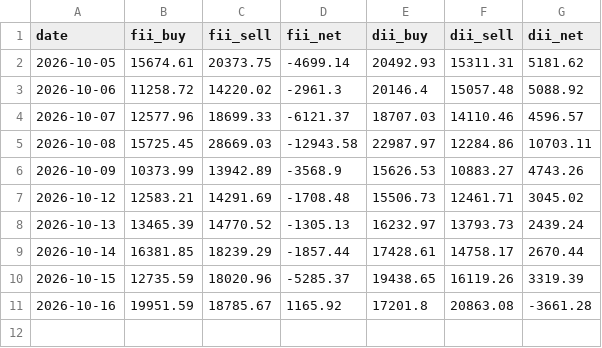
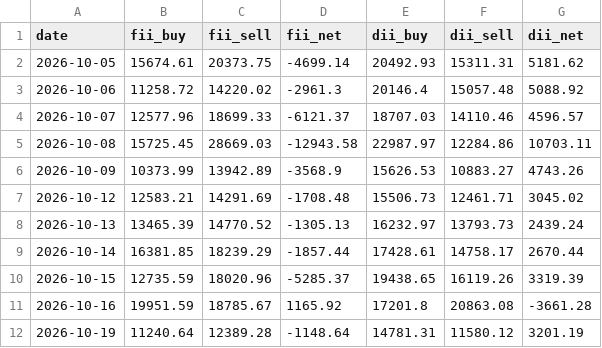
Before and after one commit to davidbook235-sketch/FIi-DIi, a CSV file: data/fii_dii_history.csv, drawn as a sheet.

Commit message:
scan data update

```diff
--- a/data/fii_dii_history.csv
+++ b/data/fii_dii_history.csv
@@ -11 +11,2 @@ date,fii_buy,fii_sell,fii_net,dii_buy,dii_sell,dii_net
 2026-10-16,19951.59,18785.67,1165.92,17201.8,20863.08,-3661.28
+2026-10-19,11240.64,12389.28,-1148.64,14781.31,11580.12,3201.19
```
Also changed, not shown: 1 other file.
